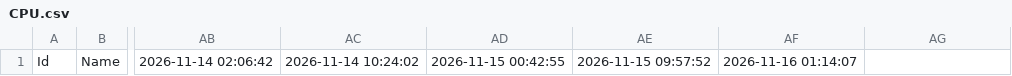
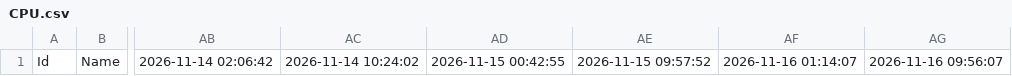
Before and after one commit to door-JH/Danawa-Crawler, a CSV file: crawl_data/CPU.csv, drawn as a sheet; only a part is shown, gaps mark what is left out; the diff names each change by its address in the sheet, - before the commit and + after, or states it on an @@ line.

Commit message:
Bot - Auto Crawl | 2026-11-16 09:58:35

```diff
--- a/crawl_data/CPU.csv
+++ b/crawl_data/CPU.csv
-AG1: (empty)
+AG1: 2026-11-16 09:56:07
```
Also changed, not shown: crawl_data/Case.csv, crawl_data/Cooler.csv, 14 other files.
